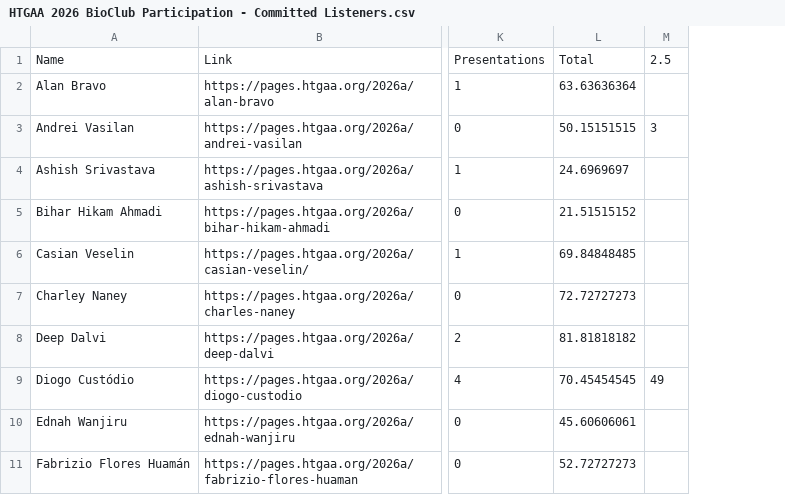
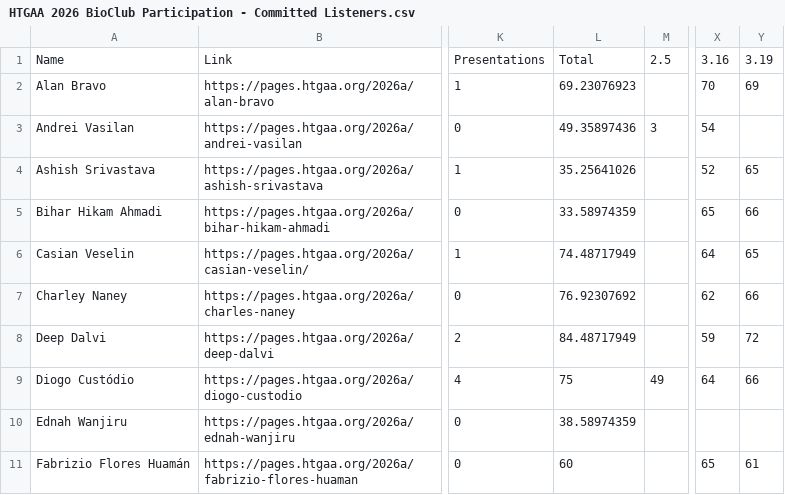
Before and after one commit to BioClub/htbaa.bioclub.tokyo, a CSV file: assets/HTGAA 2026 BioClub Participation - Committed Listeners.csv, drawn as a sheet; only a part is shown, gaps mark what is left out; removed rows and columns are numbered as before the commit, all else as after; the diff names each change by its address in the sheet, - before the commit and + after, or states it on an @@ line.

Commit message:
Participation

```diff
--- a/assets/HTGAA 2026 BioClub Participation - Committed Listeners.csv
+++ b/assets/HTGAA 2026 BioClub Participation - Committed Listeners.csv
-column L, rows 1-11: Total | 63.63636364 | 50.15151515 | 24.6969697 | 21.51515152 | 69.84848485 | 72.72727273 | 81.81818182 | 70.45454545 | 45.60606061 | 52.72727273
+column L, rows 1-11: Total | 69.23076923 | 49.35897436 | 35.25641026 | 33.58974359 | 74.48717949 | 76.92307692 | 84.48717949 | 75 | 38.58974359 | 60
+column X, rows 1-11: 3.16 | 70 | 54 | 52 | 65 | 64 | 62 | 59 | 64 |  | 65
+column Y, rows 1-11: 3.19 | 69 |  | 65 | 66 | 65 | 66 | 72 | 66 |  | 61
```
Also changed, not shown: assets/HTGAA 2026 BioClub Participation - TAs.csv.
